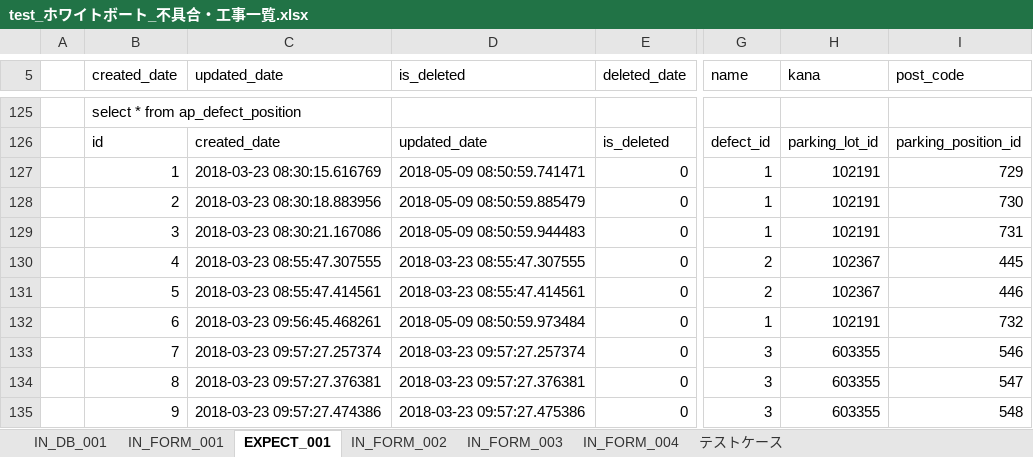
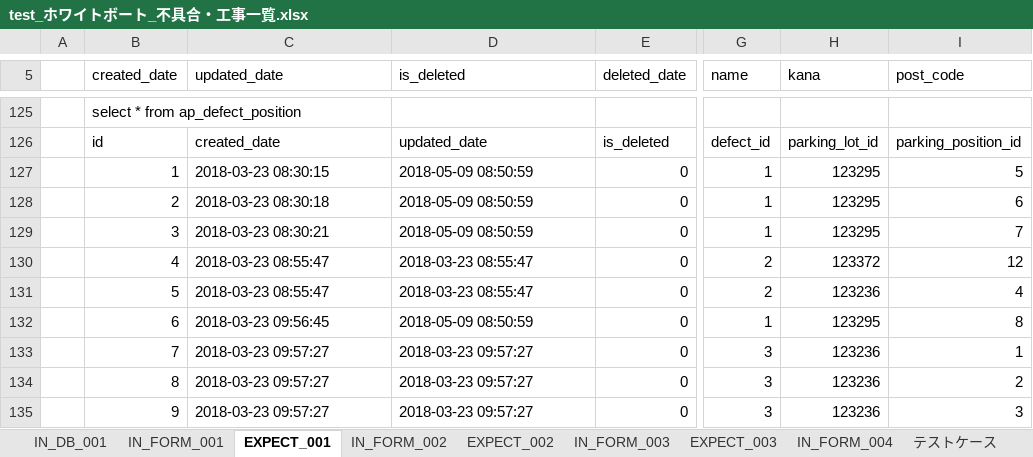
Before and after one commit to ebusiness/areaparking-test, an Excel workbook: test_物件管理/test_ホワイトボート_不具合・工事一覧.xlsx, sheet EXPECT_001, drawn as a sheet; only a part is shown, gaps mark what is left out; values as stored, in another font and other column widths than the file's, no cell formats; conditional formats not drawn; the diff covers the shown part only; the diff names each change by its address in the sheet, - before the commit and + after, or states it on an @@ line.

```diff
--- a/test_物件管理/test_ホワイトボート_不具合・工事一覧.xlsx (sheet EXPECT_001)
+++ b/test_物件管理/test_ホワイトボート_不具合・工事一覧.xlsx (sheet EXPECT_001)
+sheet tab: EXPECT_002
+sheet tab: EXPECT_003
-C127 (updated_date): 2018-03-23 08:30:15.616769
+C127 (updated_date): 2018-03-23 08:30:15
-D127 (is_deleted): 2018-05-09 08:50:59.741471
+D127 (is_deleted): 2018-05-09 08:50:59
-H127:H129 (kana): 102191
+H127:H129 (kana): 123295
-I127 (post_code): 729
+I127 (post_code): 5
-C128 (updated_date): 2018-03-23 08:30:18.883956
+C128 (updated_date): 2018-03-23 08:30:18
-D128 (is_deleted): 2018-05-09 08:50:59.885479
+D128 (is_deleted): 2018-05-09 08:50:59
-I128 (post_code): 730
+I128 (post_code): 6
-C129 (updated_date): 2018-03-23 08:30:21.167086
+C129 (updated_date): 2018-03-23 08:30:21
-D129 (is_deleted): 2018-05-09 08:50:59.944483
+D129 (is_deleted): 2018-05-09 08:50:59
-I129 (post_code): 731
+I129 (post_code): 7
-C130 (updated_date): 2018-03-23 08:55:47.307555
+C130 (updated_date): 2018-03-23 08:55:47
-D130 (is_deleted): 2018-03-23 08:55:47.307555
+D130 (is_deleted): 2018-03-23 08:55:47
-H130 (kana): 102367
+H130 (kana): 123372
-I130 (post_code): 445
+I130 (post_code): 12
-C131 (updated_date): 2018-03-23 08:55:47.414561
+C131 (updated_date): 2018-03-23 08:55:47
-D131 (is_deleted): 2018-03-23 08:55:47.414561
+D131 (is_deleted): 2018-03-23 08:55:47
-H131 (kana): 102367
+H131 (kana): 123236
-I131 (post_code): 446
+I131 (post_code): 4
-C132 (updated_date): 2018-03-23 09:56:45.468261
+C132 (updated_date): 2018-03-23 09:56:45
-D132 (is_deleted): 2018-05-09 08:50:59.973484
+D132 (is_deleted): 2018-05-09 08:50:59
-H132 (kana): 102191
+H132 (kana): 123295
-I132 (post_code): 732
+I132 (post_code): 8
-C133 (updated_date): 2018-03-23 09:57:27.257374
+C133 (updated_date): 2018-03-23 09:57:27
-D133 (is_deleted): 2018-03-23 09:57:27.257374
+D133 (is_deleted): 2018-03-23 09:57:27
-H133:H135 (kana): 603355
+H133:H135 (kana): 123236
-I133 (post_code): 546
+I133 (post_code): 1
-C134 (updated_date): 2018-03-23 09:57:27.376381
+C134 (updated_date): 2018-03-23 09:57:27
-D134 (is_deleted): 2018-03-23 09:57:27.376381
+D134 (is_deleted): 2018-03-23 09:57:27
-I134 (post_code): 547
+I134 (post_code): 2
-C135 (updated_date): 2018-03-23 09:57:27.474386
+C135 (updated_date): 2018-03-23 09:57:27
-D135 (is_deleted): 2018-03-23 09:57:27.475386
+D135 (is_deleted): 2018-03-23 09:57:27
-I135 (post_code): 548
+I135 (post_code): 3
```
Also changed, not shown: 90 edited cells elsewhere in this sheet, sheet IN_DB_001, sheet テストケース, cell formats.
